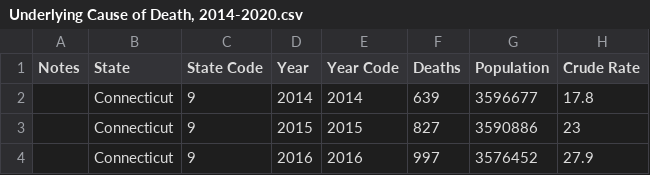
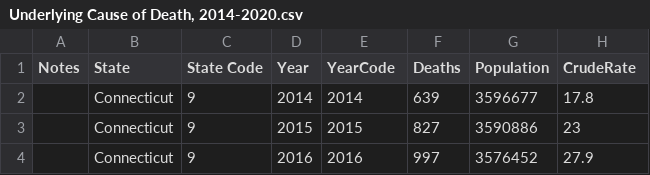
Before and after one commit to COSI116A-Brandeis-InfoVis-Fall23/cosi-116a-final-project-code-yuh2k, a CSV file: data/Fatal Data/Underlying Cause of Death, 2014-2020.csv, drawn as a sheet; only a part is shown.

```diff
--- a/data/Fatal Data/Underlying Cause of Death, 2014-2020.csv
+++ b/data/Fatal Data/Underlying Cause of Death, 2014-2020.csv
@@ -1,2 +1,2 @@
-Notes,State,State Code,Year,Year Code,Deaths,Population,Crude Rate
+Notes,State,State Code,Year,YearCode,Deaths,Population,CrudeRate
 ,Connecticut,9,2014,2014,639,3596677,17.8
```
Also changed, not shown: 8 other files.
